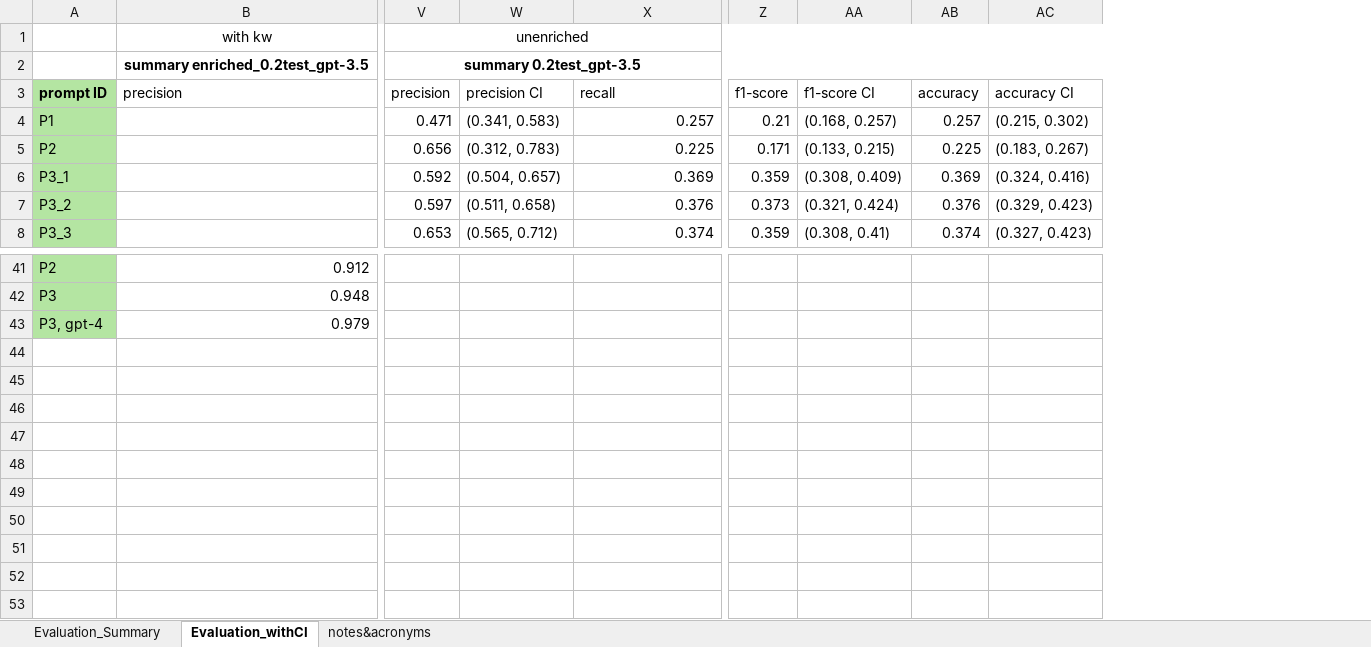
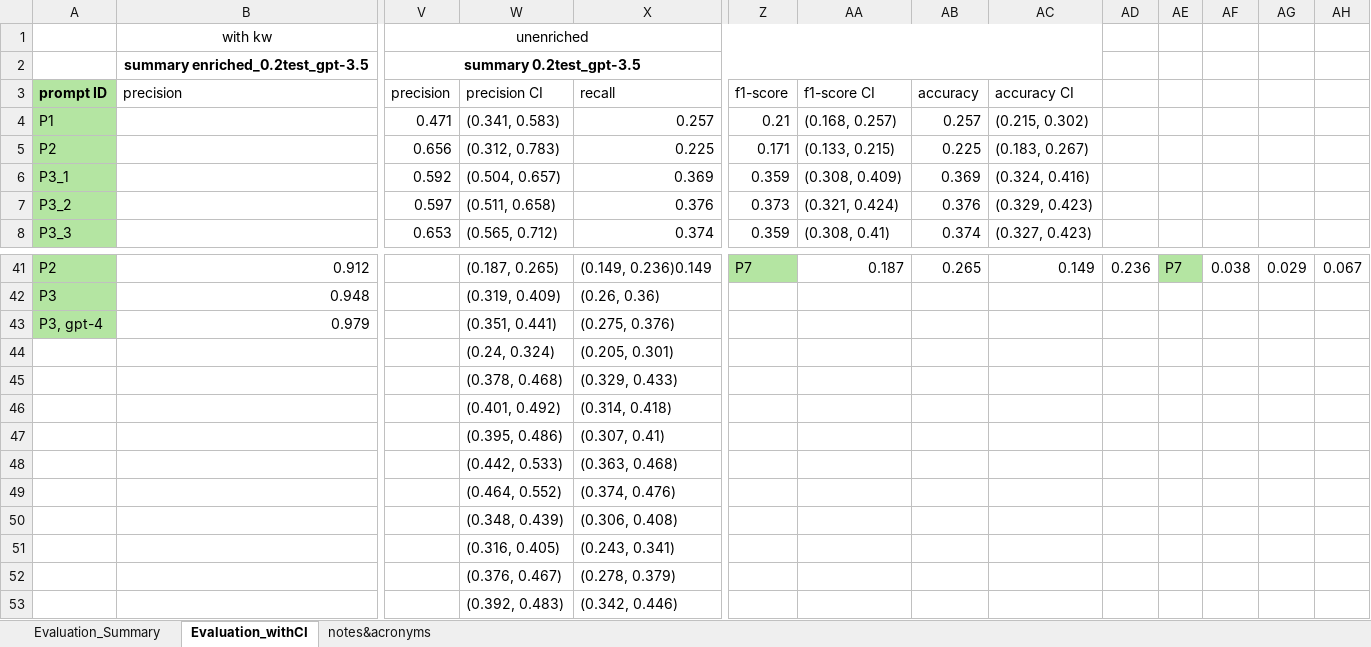
Before and after one commit to Ineichen-Group/StudyTypeTeller, an Excel workbook: models/evaluations/evaluation_prompts_final.xlsx, sheet Evaluation_withCI, drawn as a sheet; only a part is shown, gaps mark what is left out; values as stored, in another font and other column widths than the file's, no borders; rows hold the shown columns only; the diff covers the shown part only; the diff names each change by its address in the sheet, - before the commit and + after, or states it on an @@ line.

```diff
--- a/models/evaluations/evaluation_prompts_final.xlsx (sheet Evaluation_withCI)
+++ b/models/evaluations/evaluation_prompts_final.xlsx (sheet Evaluation_withCI)
+column AD, row 41: 0.236
+column AE, row 41: P7
+column AF, row 41: 0.038
+column AG, row 41: 0.029
+column AH, row 41: 0.067
-W41: (empty)
+W41: (0.187, 0.265)
-X41: (empty)
+X41: (0.149, 0.236)0.149
-Z41 fill: none
+Z41 fill: #B4E5A2
-Z41: (empty)
+Z41: P7
-AA41: (empty)
+AA41: 0.187
-AB41: (empty)
+AB41: 0.265
-AC41: (empty)
+AC41: 0.149
-W42: (empty)
+W42: (0.319, 0.409)
-X42: (empty)
+X42: (0.26, 0.36)
-W43: (empty)
+W43: (0.351, 0.441)
-X43: (empty)
+X43: (0.275, 0.376)
+row 44:  |  |  | (0.24, 0.324) | (0.205, 0.301)
+row 45:  |  |  | (0.378, 0.468) | (0.329, 0.433)
+row 46:  |  |  | (0.401, 0.492) | (0.314, 0.418)
+row 47:  |  |  | (0.395, 0.486) | (0.307, 0.41)
+row 48:  |  |  | (0.442, 0.533) | (0.363, 0.468)
+row 49:  |  |  | (0.464, 0.552) | (0.374, 0.476)
+row 50:  |  |  | (0.348, 0.439) | (0.306, 0.408)
+row 51:  |  |  | (0.316, 0.405) | (0.243, 0.341)
+row 52:  |  |  | (0.376, 0.467) | (0.278, 0.379)
+row 53:  |  |  | (0.392, 0.483) | (0.342, 0.446)
```
Also changed, not shown: 2 added rows, 2 removed rows, 53 edited cells, cell formats and merged cells elsewhere in this sheet.
